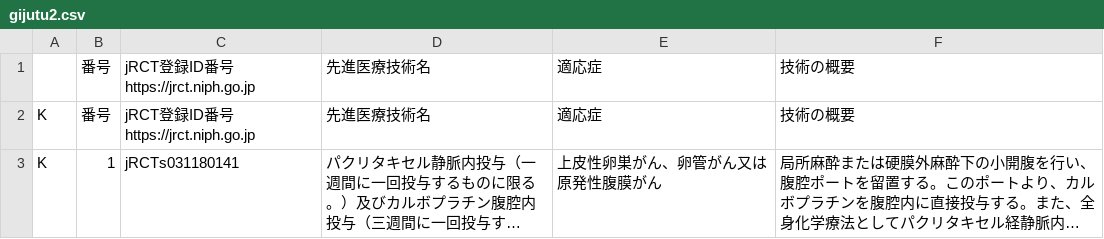
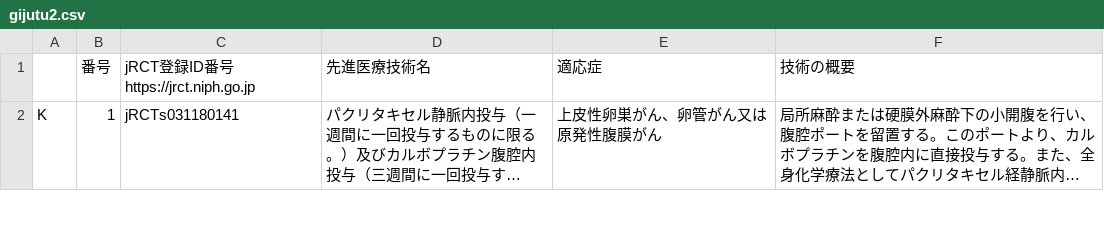
Before and after one commit to shinichi-otsuka/py_learning, a CSV file: gijutu2.csv, drawn as a sheet; only a part is shown; long unchanged cells end in …; the diff covers the shown part only; the diff names each change by its address in the sheet, - before the commit and + after, or states it on an @@ line.

```diff
--- a/gijutu2.csv
+++ b/gijutu2.csv
-row 2: K | 番号 | jRCT登録ID番号https://jrct.niph.go.jp | 先進医療技術名 | 適応症 | 技術の概要
```
Also changed, not shown: 8 edited cells elsewhere in this file, gijutu1.csv, iryokikan1.csv, 15 other files.
